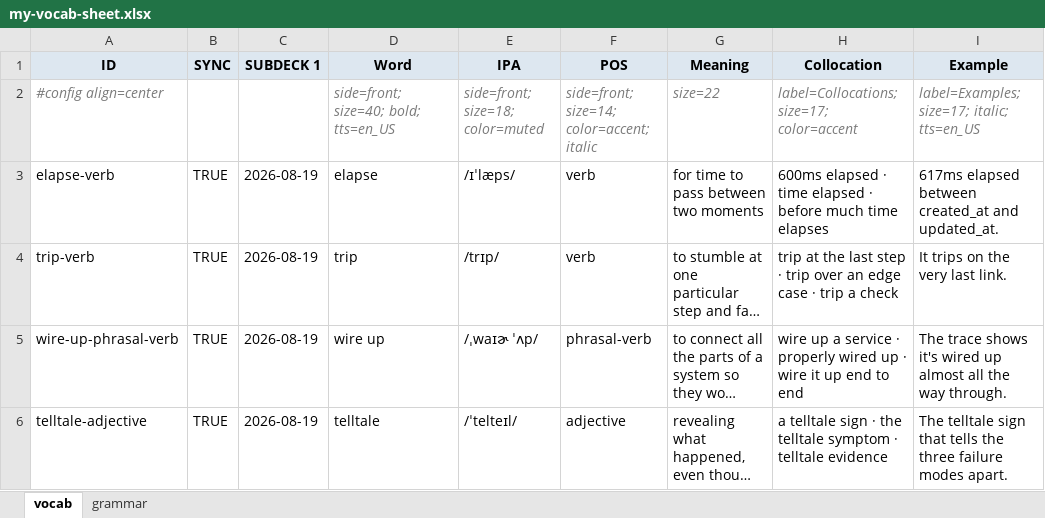
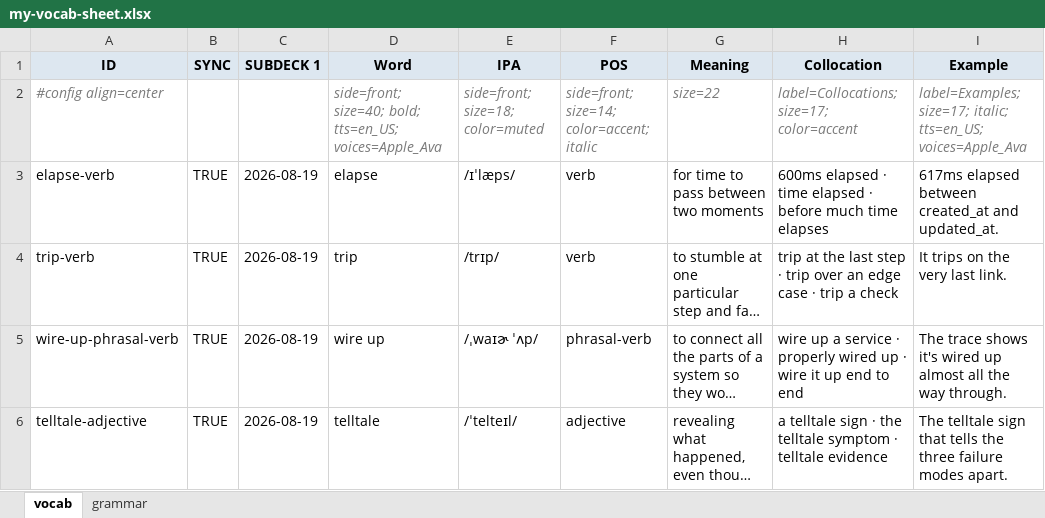
Before and after one commit to tannc28/my-vocab, an Excel workbook: my-vocab-sheet.xlsx, sheet vocab, drawn as a sheet; only a part is shown; long unchanged cells end in …; values as stored, in another font and other column widths than the file's, no borders; the diff names each change by its address in the sheet, - before the commit and + after, or states it on an @@ line.

Commit message:
update voice

```diff
--- a/my-vocab-sheet.xlsx (sheet vocab)
+++ b/my-vocab-sheet.xlsx (sheet vocab)
-D2 (Word): side=front; size=40; bold; tts=en_US
+D2 (Word): side=front; size=40; bold; tts=en_US; voices=Apple_Ava
-I2 (Example): …size=17; italic; tts=en_US
+I2 (Example): …size=17; italic; tts=en_US; voices=Apple_Ava
```
